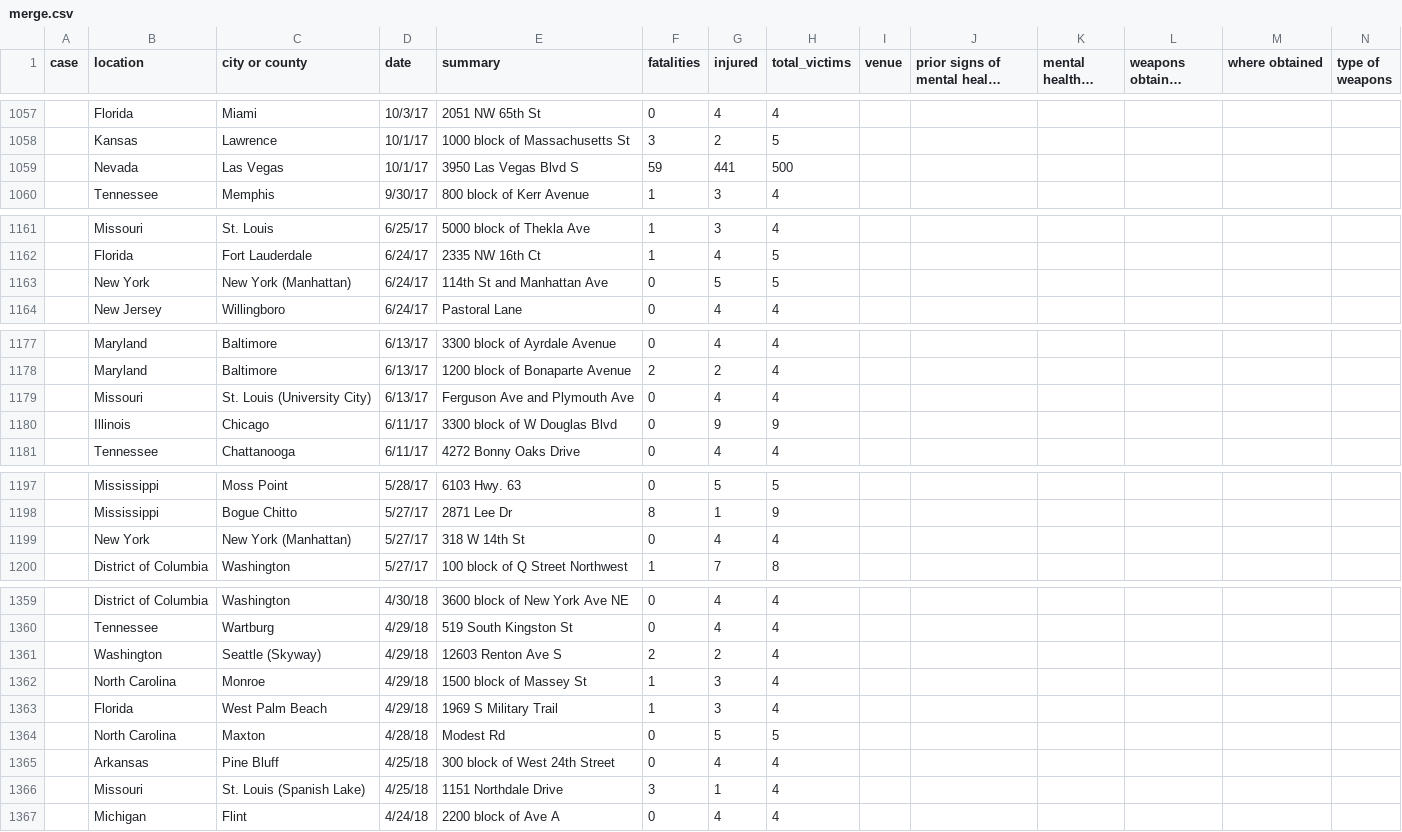
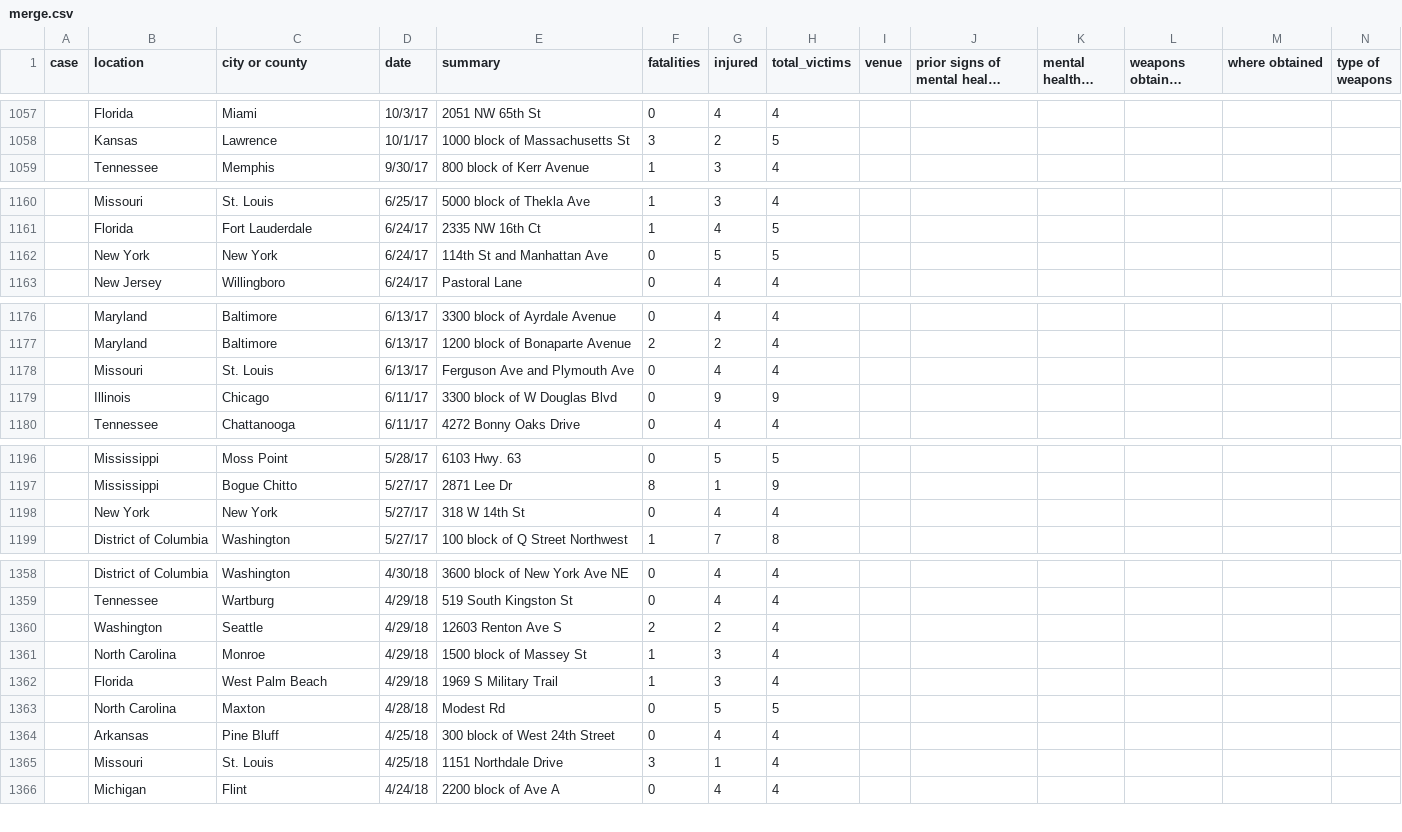
Before and after one commit to liamzhang40/nothing_political, a CSV file: csv/merge.csv, drawn as a sheet; only a part is shown, gaps mark what is left out; long unchanged cells end in …; removed rows and columns are numbered as before the commit, all else as after; rows hold the shown columns only; the diff covers the shown part only; the diff names each change by its address in the sheet, - before the commit and + after, or states it on an @@ line.

Commit message:
updated merge.csv

```diff
--- a/csv/merge.csv
+++ b/csv/merge.csv
-row 1059:  | Nevada | Las Vegas | 10/1/17 | 3950 Las Vegas Blvd S | 59 | 441 | 500
-C1162 (city or county): New York (Manhattan)
+C1162 (city or county): New York
-C1178 (city or county): St. Louis (University City)
+C1178 (city or county): St. Louis
-C1198 (city or county): New York (Manhattan)
+C1198 (city or county): New York
-C1360 (city or county): Seattle (Skyway)
+C1360 (city or county): Seattle
-C1365 (city or county): St. Louis (Spanish Lake)
+C1365 (city or county): St. Louis
```
Also changed, not shown: 5 edited cells elsewhere in this file.
